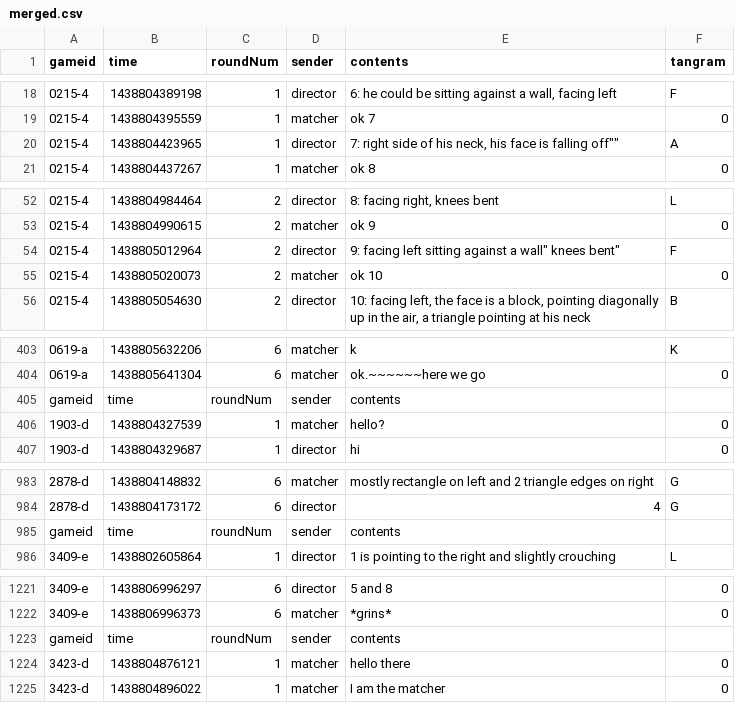
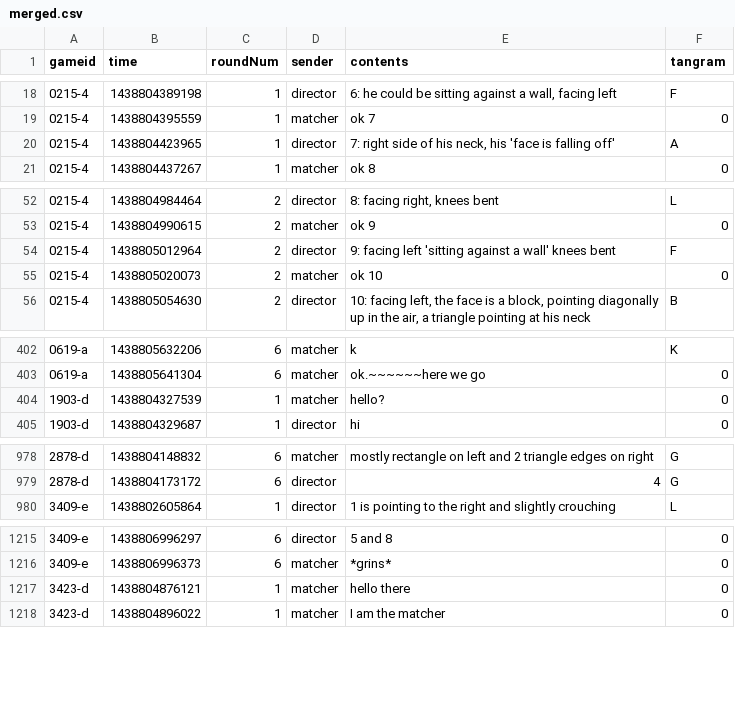
Before and after one commit to hawkrobe/tangrams_replication, a CSV file: ipython_notebooks/merged.csv, drawn as a sheet; only a part is shown, gaps mark what is left out; the diff covers the shown part only; the diff names each change by its address in the sheet, - before the commit and + after, or states it on an @@ line.

```diff
--- a/ipython_notebooks/merged.csv
+++ b/ipython_notebooks/merged.csv
-E20 (contents): …neck, his face is falling off""
+E20 (contents): …neck, his 'face is falling off'
-E54 (contents): …facing left sitting against a wall" knees bent"
+E54 (contents): …facing left 'sitting against a wall' knees bent
-row 405: gameid | time | roundNum | sender | contents
-row 985: gameid | time | roundNum | sender | contents
-row 1223: gameid | time | roundNum | sender | contents
```
Also changed, not shown: 20 removed rows elsewhere in this file.
